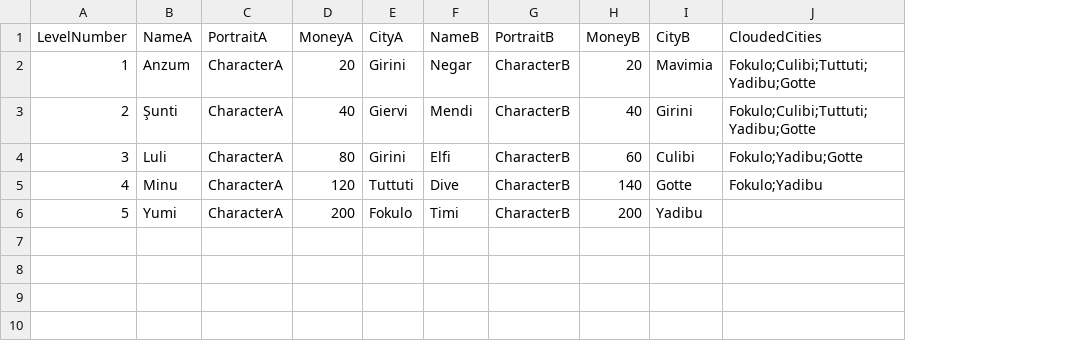
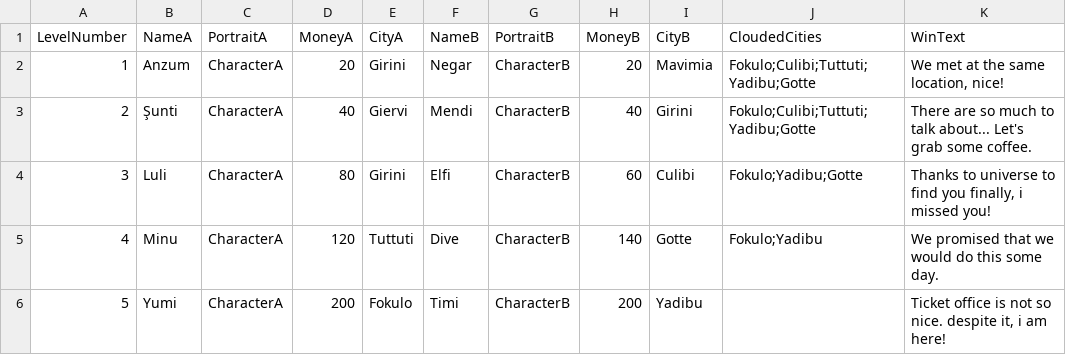
Before and after one commit to NegarNsh/Flight-Date, a CSV file: Assets/Resources/LevelData.csv, drawn as a sheet; the diff names each change by its address in the sheet, - before the commit and + after, or states it on an @@ line.

```diff
--- a/Assets/Resources/LevelData.csv
+++ b/Assets/Resources/LevelData.csv
+column K (WinText), rows 2-6: We met at the same location, nice! | There are so much to talk about... Let's grab some coffee. | Thanks to universe to find you finally, i missed you! | We promised that we would do this some day. | Ticket office is not so nice. despite it, i am here!
```
Also changed, not shown: 25 other files.
